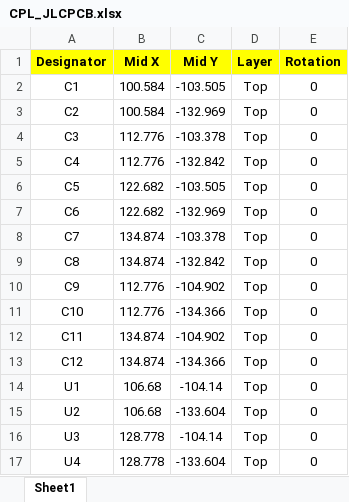
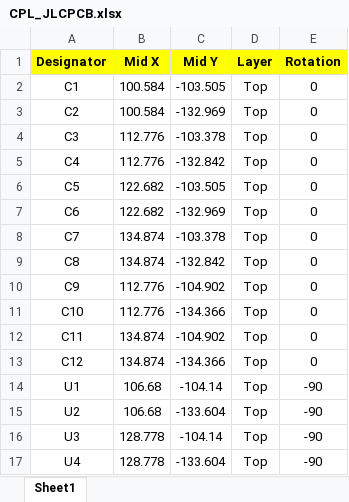
Before and after one commit to iorodeo/potentiostat, an Excel workbook: hardware/pcbs/multiplexer_v0p3/gerber_v0p3/fab_files/CPL_JLCPCB.xlsx, sheet Sheet1, drawn as a sheet; values as stored, in another font and other column widths than the file's, no borders; the diff names each change by its address in the sheet, - before the commit and + after, or states it on an @@ line.

```diff
--- a/hardware/pcbs/multiplexer_v0p3/gerber_v0p3/fab_files/CPL_JLCPCB.xlsx (sheet Sheet1)
+++ b/hardware/pcbs/multiplexer_v0p3/gerber_v0p3/fab_files/CPL_JLCPCB.xlsx (sheet Sheet1)
-E14:E17 (Rotation): 0
+E14:E17 (Rotation): -90
```
Also changed, not shown: 2 other files.
